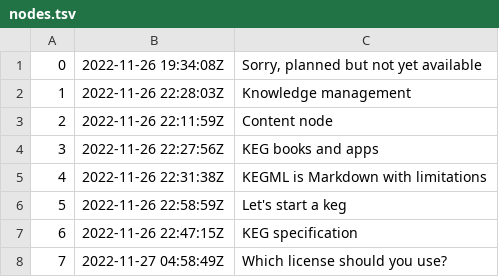
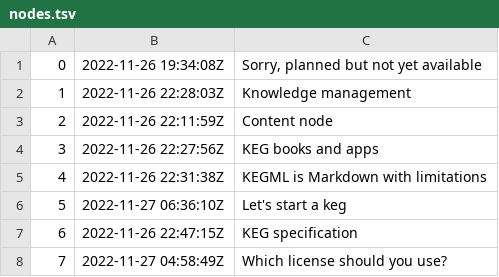
Before and after one commit to rwxrob/keg, a TSV file: docs/dex/nodes.tsv, drawn as a sheet.

```diff
--- a/docs/dex/nodes.tsv
+++ b/docs/dex/nodes.tsv
@@ -5,3 +5,3 @@
 4	2022-11-26 22:31:38Z	KEGML is Markdown with limitations
-5	2022-11-26 22:58:59Z	Let's start a keg
+5	2022-11-27 06:36:10Z	Let's start a keg
 6	2022-11-26 22:47:15Z	KEG specification
```
Also changed, not shown: 3 other files.
